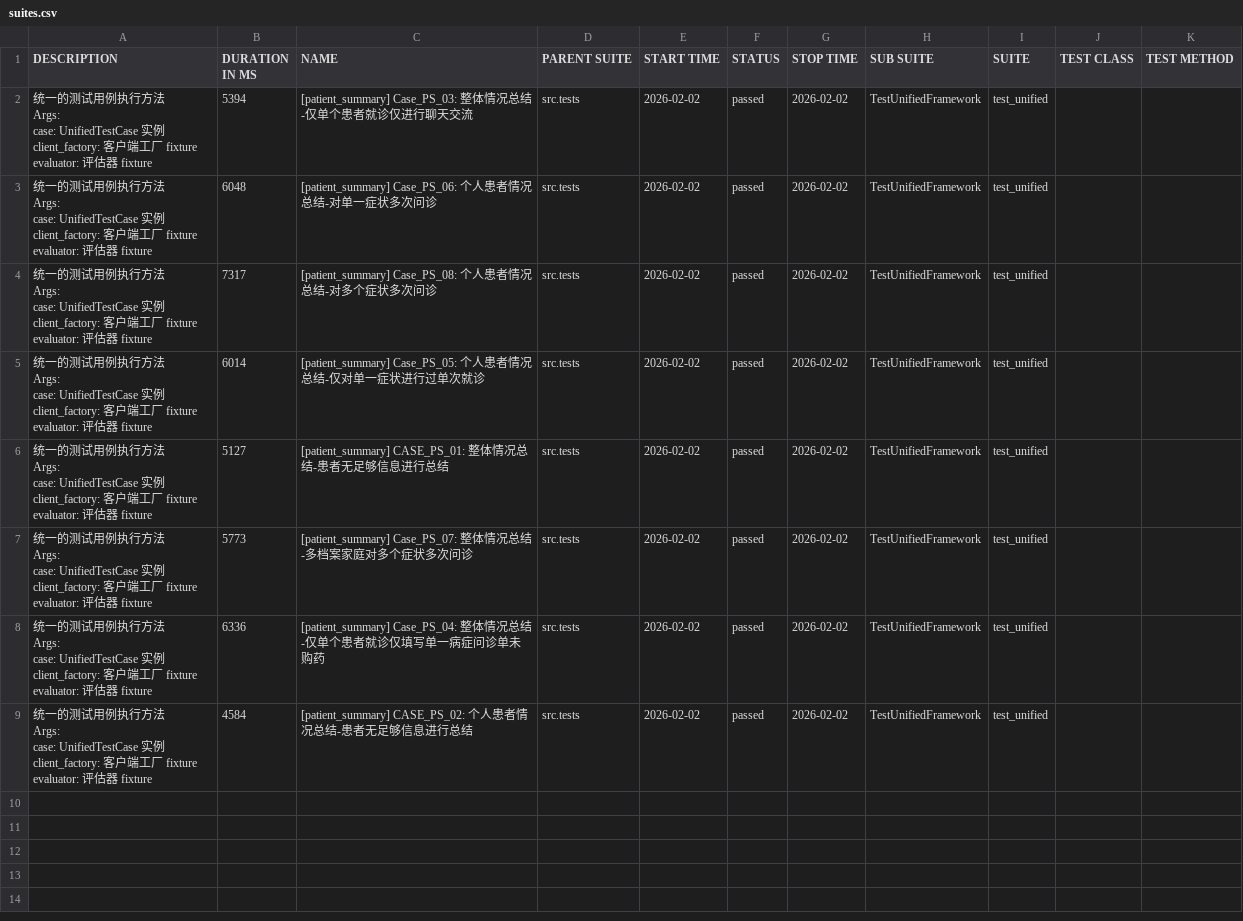
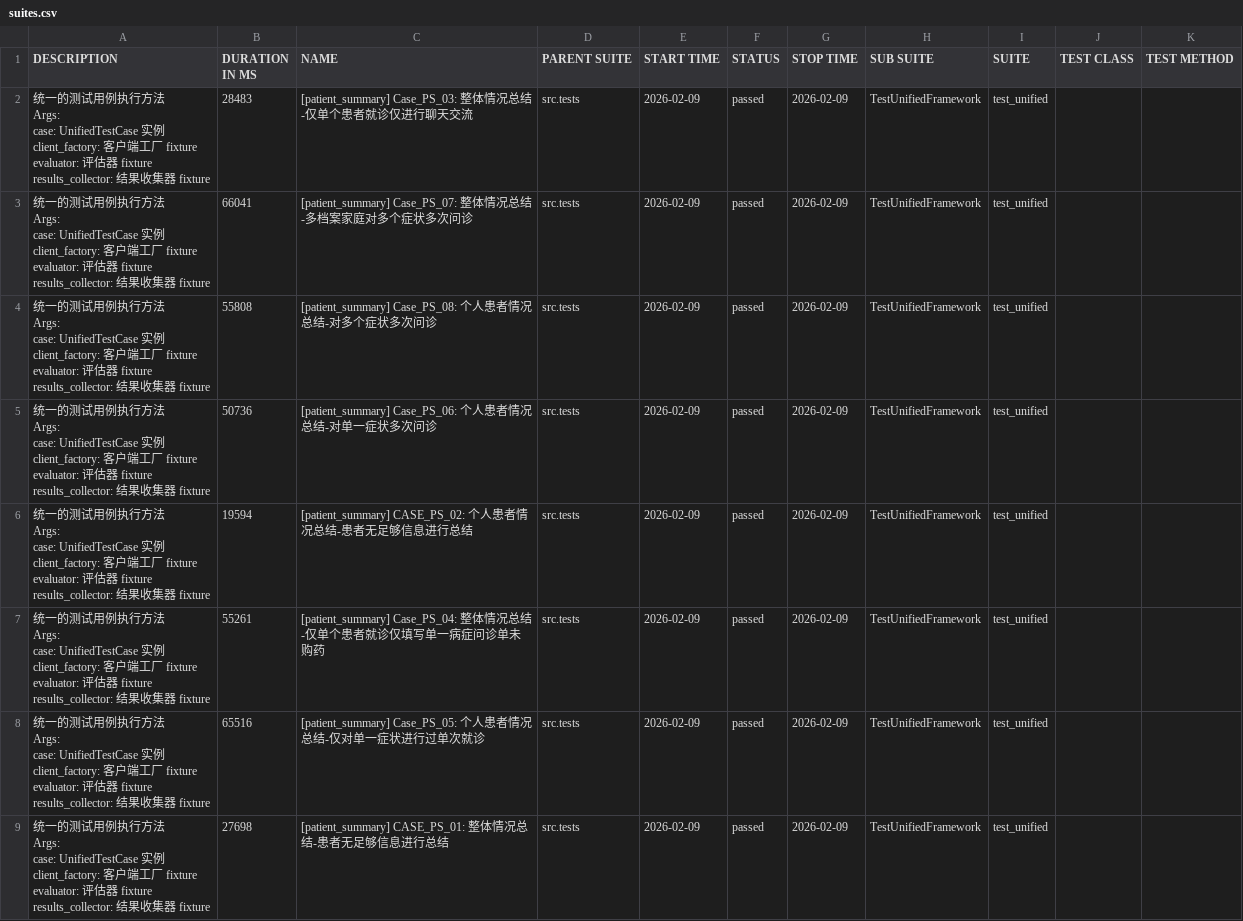
Before and after one commit to lxy0222/multi-agent-platform-evaluate, a CSV file: reports/html/data/suites.csv, drawn as a sheet.

```diff
--- a/reports/html/data/suites.csv
+++ b/reports/html/data/suites.csv
@@ -1,65 +1,73 @@
 "DESCRIPTION","DURATION IN MS","NAME","PARENT SUITE","START TIME","STATUS","STOP TIME","SUB SUITE","SUITE","TEST CLASS","TEST METHOD"
-"
-        统一的测试用例执行方法
-
-        Args:
-            case: UnifiedTestCase 实例
-            client_factory: 客户端工厂 fixture
-            evaluator: 评估器 fixture
-        ","5394","[patient_summary] Case_PS_03: 整体情况总结-仅单个患者就诊仅进行聊天交流","src.tests","2026-02-02","passed","2026-02-02","TestUnifiedFramework","test_unified","",""
-"
-        统一的测试用例执行方法
-
-        Args:
-            case: UnifiedTestCase 实例
-            client_factory: 客户端工厂 fixture
-            evaluator: 评估器 fixture
-        ","6048","[patient_summary] Case_PS_06: 个人患者情况总结-对单一症状多次问诊","src.tests","2026-02-02","passed","2026-02-02","TestUnifiedFramework","test_unified","",""
-"
-        统一的测试用例执行方法
-
-        Args:
-            case: UnifiedTestCase 实例
-            client_factory: 客户端工厂 fixture
-            evaluator: 评估器 fixture
-        ","7317","[patient_summary] Case_PS_08: 个人患者情况总结-对多个症状多次问诊","src.tests","2026-02-02","passed","2026-02-02","TestUnifiedFramework","test_unified","",""
-"
-        统一的测试用例执行方法
-
-        Args:
-            case: UnifiedTestCase 实例
-            client_factory: 客户端工厂 fixture
-            evaluator: 评估器 fixture
-        ","6014","[patient_summary] Case_PS_05: 个人患者情况总结-仅对单一症状进行过单次就诊","src.tests","2026-02-02","passed","2026-02-02","TestUnifiedFramework","test_unified","",""
-"
-        统一的测试用例执行方法
-
-        Args:
-            case: UnifiedTestCase 实例
-            client_factory: 客户端工厂 fixture
-            evaluator: 评估器 fixture
-        ","5127","[patient_summary] CASE_PS_01: 整体情况总结-患者无足够信息进行总结","src.tests","2026-02-02","passed","2026-02-02","TestUnifiedFramework","test_unified","",""
-"
-        统一的测试用例执行方法
-
-        Args:
-            case: UnifiedTestCase 实例
-            client_factory: 客户端工厂 fixture
-            evaluator: 评估器 fixture
-        ","5773","[patient_summary] Case_PS_07: 整体情况总结-多档案家庭对多个症状多次问诊","src.tests","2026-02-02","passed","2026-02-02","TestUnifiedFramework","test_unified","",""
-"
-        统一的测试用例执行方法
-
-        Args:
-            case: UnifiedTestCase 实例
-            client_factory: 客户端工厂 fixture
-            evaluator: 评估器 fixture
-        ","6336","[patient_summary] Case_PS_04: 整体情况总结-仅单个患者就诊仅填写单一病症问诊单未购药","src.tests","2026-02-02","passed","2026-02-02","TestUnifiedFramework","test_unified","",""
-"
-        统一的测试用例执行方法
-
-        Args:
-            case: UnifiedTestCase 实例
-            client_factory: 客户端工厂 fixture
-            evaluator: 评估器 fixture
-        ","4584","[patient_summary] CASE_PS_02: 个人患者情况总结-患者无足够信息进行总结","src.tests","2026-02-02","passed","2026-02-02","TestUnifiedFramework","test_unified","",""
+"
+        统一的测试用例执行方法
+
+        Args:
+            case: UnifiedTestCase 实例
+            client_factory: 客户端工厂 fixture
+            evaluator: 评估器 fixture
+            results_collector: 结果收集器 fixture
+        ","28483","[patient_summary] Case_PS_03: 整体情况总结-仅单个患者就诊仅进行聊天交流","src.tests","2026-02-09","passed","2026-02-09","TestUnifiedFramework","test_unified","",""
+"
+        统一的测试用例执行方法
+
+        Args:
+            case: UnifiedTestCase 实例
+            client_factory: 客户端工厂 fixture
+            evaluator: 评估器 fixture
+            results_collector: 结果收集器 fixture
+        ","66041","[patient_summary] Case_PS_07: 整体情况总结-多档案家庭对多个症状多次问诊","src.tests","2026-02-09","passed","2026-02-09","TestUnifiedFramework","test_unified","",""
+"
+        统一的测试用例执行方法
+
+        Args:
+            case: UnifiedTestCase 实例
+            client_factory: 客户端工厂 fixture
+            evaluator: 评估器 fixture
+            results_collector: 结果收集器 fixture
+        ","55808","[patient_summary] Case_PS_08: 个人患者情况总结-对多个症状多次问诊","src.tests","2026-02-09","passed","2026-02-09","TestUnifiedFramework","test_unified","",""
+"
+        统一的测试用例执行方法
+
+        Args:
+            case: UnifiedTestCase 实例
+            client_factory: 客户端工厂 fixture
+            evaluator: 评估器 fixture
+            results_collector: 结果收集器 fixture
+        ","50736","[patient_summary] Case_PS_06: 个人患者情况总结-对单一症状多次问诊","src.tests","2026-02-09","passed","2026-02-09","TestUnifiedFramework","test_unified","",""
+"
+        统一的测试用例执行方法
+
+        Args:
+            case: UnifiedTestCase 实例
+            client_factory: 客户端工厂 fixture
+            evaluator: 评估器 fixture
+            results_collector: 结果收集器 fixture
+        ","19594","[patient_summary] CASE_PS_02: 个人患者情况总结-患者无足够信息进行总结","src.tests","2026-02-09","passed","2026-02-09","TestUnifiedFramework","test_unified","",""
+"
+        统一的测试用例执行方法
+
+        Args:
+            case: UnifiedTestCase 实例
+            client_factory: 客户端工厂 fixture
+            evaluator: 评估器 fixture
+            results_collector: 结果收集器 fixture
+        ","55261","[patient_summary] Case_PS_04: 整体情况总结-仅单个患者就诊仅填写单一病症问诊单未购药","src.tests","2026-02-09","passed","2026-02-09","TestUnifiedFramework","test_unified","",""
+"
+        统一的测试用例执行方法
+
+        Args:
+            case: UnifiedTestCase 实例
+            client_factory: 客户端工厂 fixture
+            evaluator: 评估器 fixture
+            results_collector: 结果收集器 fixture
+        ","65516","[patient_summary] Case_PS_05: 个人患者情况总结-仅对单一症状进行过单次就诊","src.tests","2026-02-09","passed","2026-02-09","TestUnifiedFramework","test_unified","",""
+"
+        统一的测试用例执行方法
+
+        Args:
+            case: UnifiedTestCase 实例
+            client_factory: 客户端工厂 fixture
+            evaluator: 评估器 fixture
+            results_collector: 结果收集器 fixture
+        ","27698","[patient_summary] CASE_PS_01: 整体情况总结-患者无足够信息进行总结","src.tests","2026-02-09","passed","2026-02-09","TestUnifiedFramework","test_unified","",""
```
Also changed, not shown: src/data/patient_summary_chat.csv, 23 other files.
